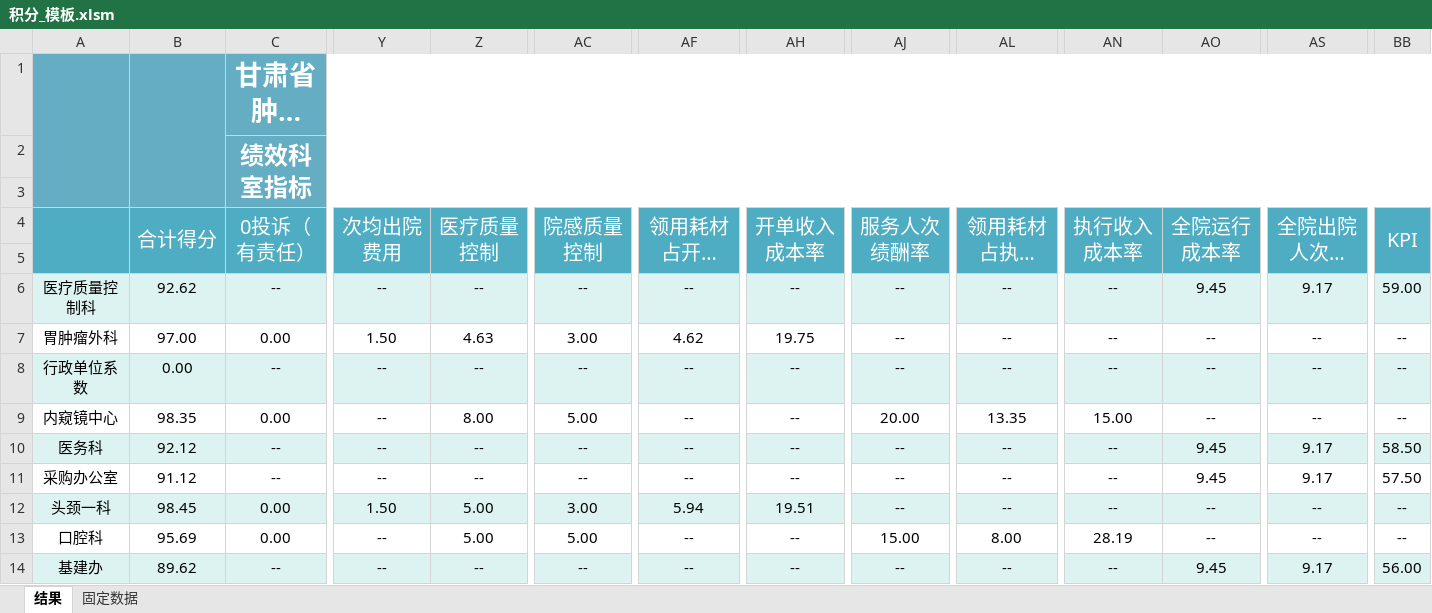
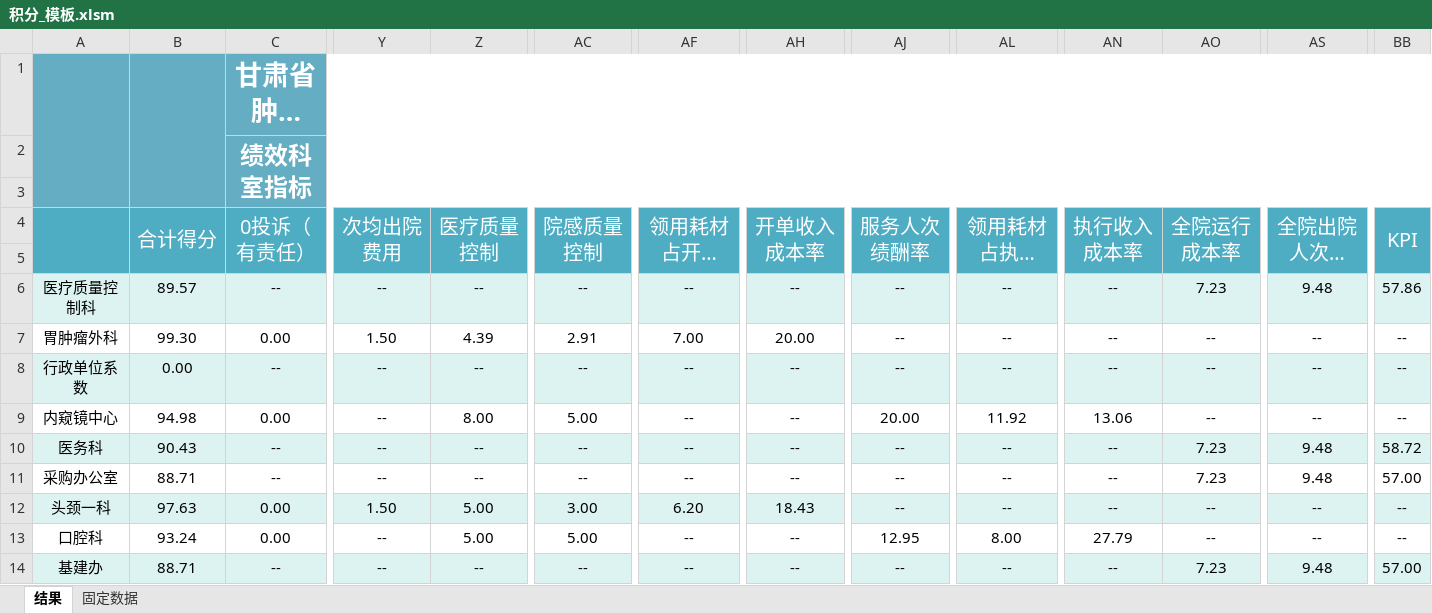
Before and after one commit to frozenblackflame/EconomicManagementWork, an Excel workbook: 自用--每月固定/template/积分_模板.xlsm, sheet 结果, drawn as a sheet; only a part is shown, gaps mark what is left out; long unchanged cells end in …; values as stored, in another font and other column widths than the file's, no borders; charts and pictures not drawn; the diff covers the shown part only; the diff names each change by its address in the sheet, - before the commit and + after, or states it on an @@ line.

```diff
--- a/自用--每月固定/template/积分_模板.xlsm (sheet 结果)
+++ b/自用--每月固定/template/积分_模板.xlsm (sheet 结果)
-B6 (合计得分): 92.62
+B6 (合计得分): 89.57
-AO6 (全院运行成本率): 9.45
+AO6 (全院运行成本率): 7.23
-AS6 (全院出院人次绩酬率): 9.17
+AS6 (全院出院人次绩酬率): 9.48
-BB6 (KPI): 59.00
+BB6 (KPI): 57.86
-B7 (合计得分): 97.00
+B7 (合计得分): 99.30
-Z7 (医疗质量控制): 4.63
+Z7 (医疗质量控制): 4.39
-AC7 (院感质量控制): 3.00
+AC7 (院感质量控制): 2.91
-AF7 (领用耗材占开单收入比): 4.62
+AF7 (领用耗材占开单收入比): 7.00
-AH7 (开单收入成本率): 19.75
+AH7 (开单收入成本率): 20.00
-B9 (合计得分): 98.35
+B9 (合计得分): 94.98
-AL9 (领用耗材占执行收入比): 13.35
+AL9 (领用耗材占执行收入比): 11.92
-AN9 (执行收入成本率): 15.00
+AN9 (执行收入成本率): 13.06
-B10 (合计得分): 92.12
+B10 (合计得分): 90.43
-AO10:AO11 (全院运行成本率): 9.45
+AO10:AO11 (全院运行成本率): 7.23
-AS10:AS11 (全院出院人次绩酬率): 9.17
+AS10:AS11 (全院出院人次绩酬率): 9.48
-BB10 (KPI): 58.50
+BB10 (KPI): 58.72
-B11 (合计得分): 91.12
+B11 (合计得分): 88.71
-BB11 (KPI): 57.50
+BB11 (KPI): 57.00
-B12 (合计得分): 98.45
+B12 (合计得分): 97.63
-AF12 (领用耗材占开单收入比): 5.94
+AF12 (领用耗材占开单收入比): 6.20
-AH12 (开单收入成本率): 19.51
+AH12 (开单收入成本率): 18.43
-B13 (合计得分): 95.69
+B13 (合计得分): 93.24
-AJ13 (服务人次绩酬率): 15.00
+AJ13 (服务人次绩酬率): 12.95
-AN13 (执行收入成本率): 28.19
+AN13 (执行收入成本率): 27.79
-B14 (合计得分): 89.62
+B14 (合计得分): 88.71
-AO14 (全院运行成本率): 9.45
+AO14 (全院运行成本率): 7.23
-AS14 (全院出院人次绩酬率): 9.17
+AS14 (全院出院人次绩酬率): 9.48
-BB14 (KPI): 56.00
+BB14 (KPI): 57.00
```
Also changed, not shown: 259 edited cells elsewhere in this sheet, formulas that keep their value, 1 other file.
